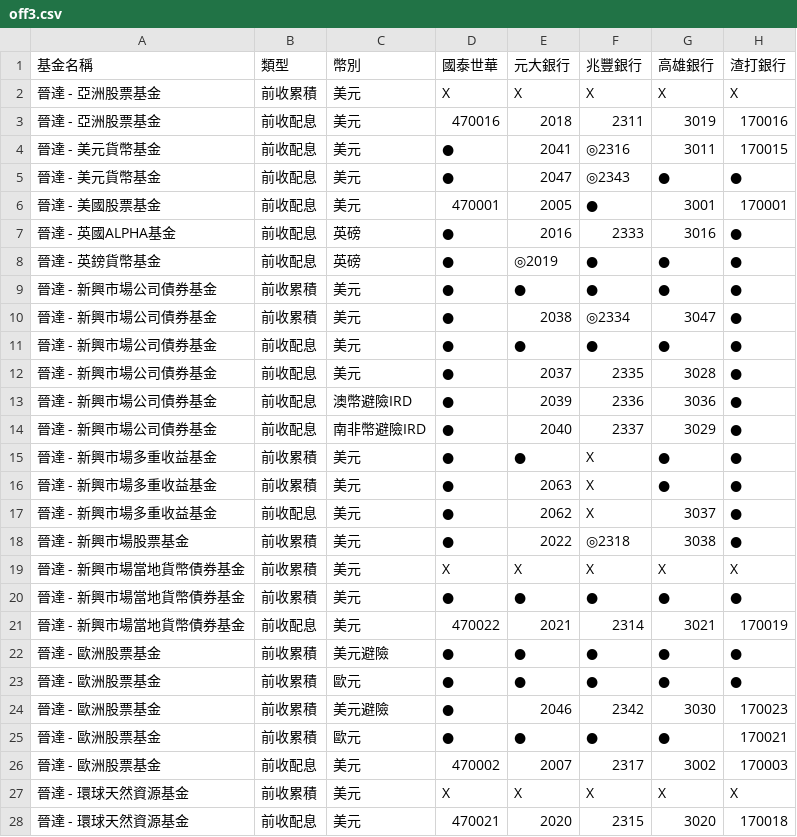
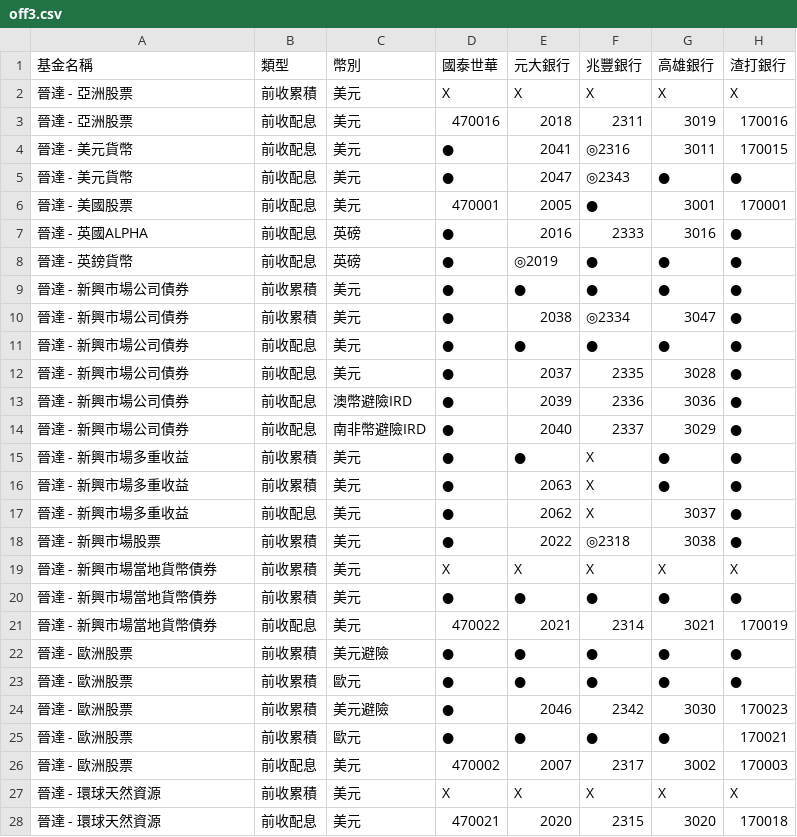
Before and after one commit to Nomucod/fundcode, a CSV file: off3.csv, drawn as a sheet; only a part is shown; the diff covers the shown part only; the diff names each change by its address in the sheet, - before the commit and + after, or states it on an @@ line.

```diff
--- a/off3.csv
+++ b/off3.csv
-A2:A3 (基金名稱): 晉達 - 亞洲股票基金
+A2:A3 (基金名稱): 晉達 - 亞洲股票
-A4:A5 (基金名稱): 晉達 - 美元貨幣基金
+A4:A5 (基金名稱): 晉達 - 美元貨幣
-A6 (基金名稱): 晉達 - 美國股票基金
+A6 (基金名稱): 晉達 - 美國股票
-A7 (基金名稱): 晉達 - 英國ALPHA基金
+A7 (基金名稱): 晉達 - 英國ALPHA
-A8 (基金名稱): 晉達 - 英鎊貨幣基金
+A8 (基金名稱): 晉達 - 英鎊貨幣
-A9:A14 (基金名稱): 晉達 - 新興市場公司債券基金
+A9:A14 (基金名稱): 晉達 - 新興市場公司債券
-A15:A17 (基金名稱): 晉達 - 新興市場多重收益基金
+A15:A17 (基金名稱): 晉達 - 新興市場多重收益
-A18 (基金名稱): 晉達 - 新興市場股票基金
+A18 (基金名稱): 晉達 - 新興市場股票
-A19:A21 (基金名稱): 晉達 - 新興市場當地貨幣債券基金
+A19:A21 (基金名稱): 晉達 - 新興市場當地貨幣債券
-A22:A26 (基金名稱): 晉達 - 歐洲股票基金
+A22:A26 (基金名稱): 晉達 - 歐洲股票
-A27:A28 (基金名稱): 晉達 - 環球天然資源基金
+A27:A28 (基金名稱): 晉達 - 環球天然資源
```
Also changed, not shown: 38 edited cells elsewhere in this file, off1.csv, off2.csv, 3 other files.
